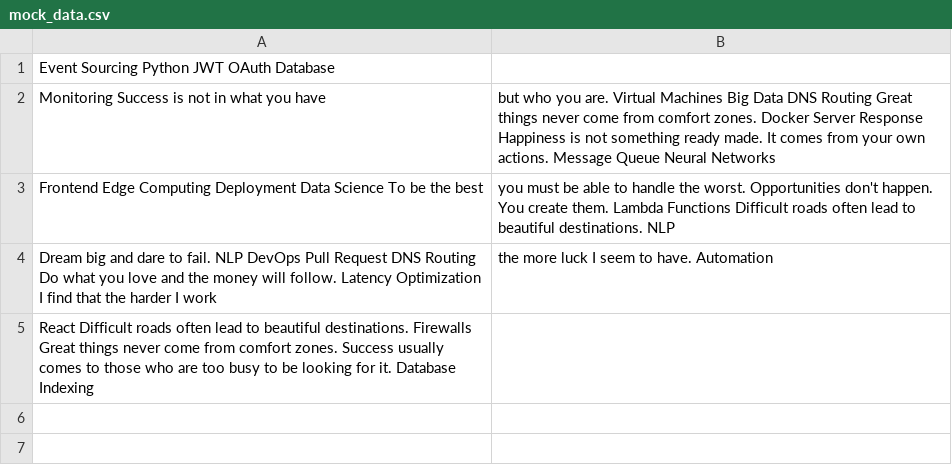
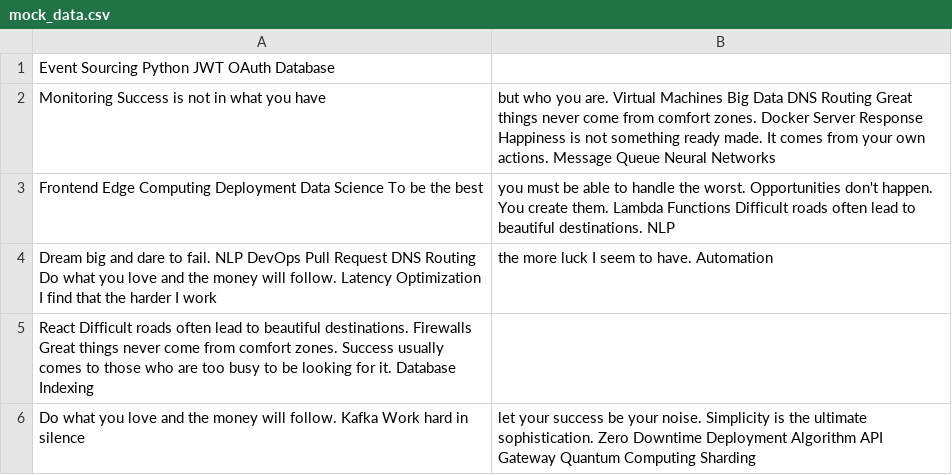
Before and after one commit to casks-mutters/list-of-users-and-their-posts, a CSV file: configs/mock_data.csv, drawn as a sheet.

Commit message:
Updated configs

```diff
--- a/configs/mock_data.csv
+++ b/configs/mock_data.csv
@@ -5 +5,2 @@ Dream big and dare to fail. NLP DevOps Pull Request DNS Routing Do what you love
 React Difficult roads often lead to beautiful destinations. Firewalls Great things never come from comfort zones. Success usually comes to those who are too busy to be looking for it. Database Indexing
+Do what you love and the money will follow. Kafka Work hard in silence, let your success be your noise. Simplicity is the ultimate sophistication. Zero Downtime Deployment Algorithm API Gateway Quantum Computing Sharding
```
Also changed, not shown: 1 other file.
